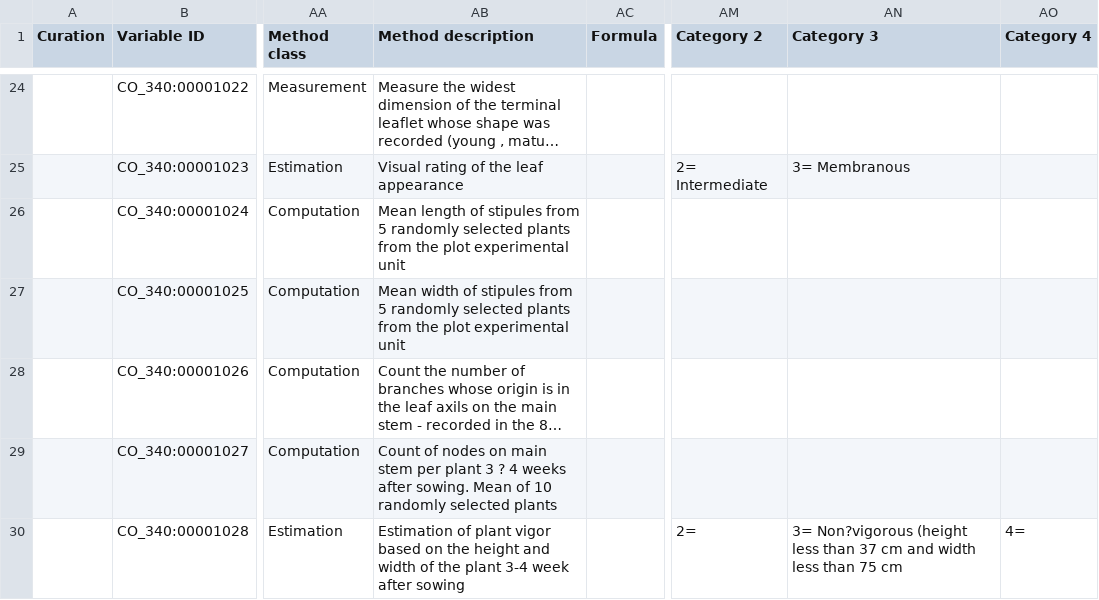
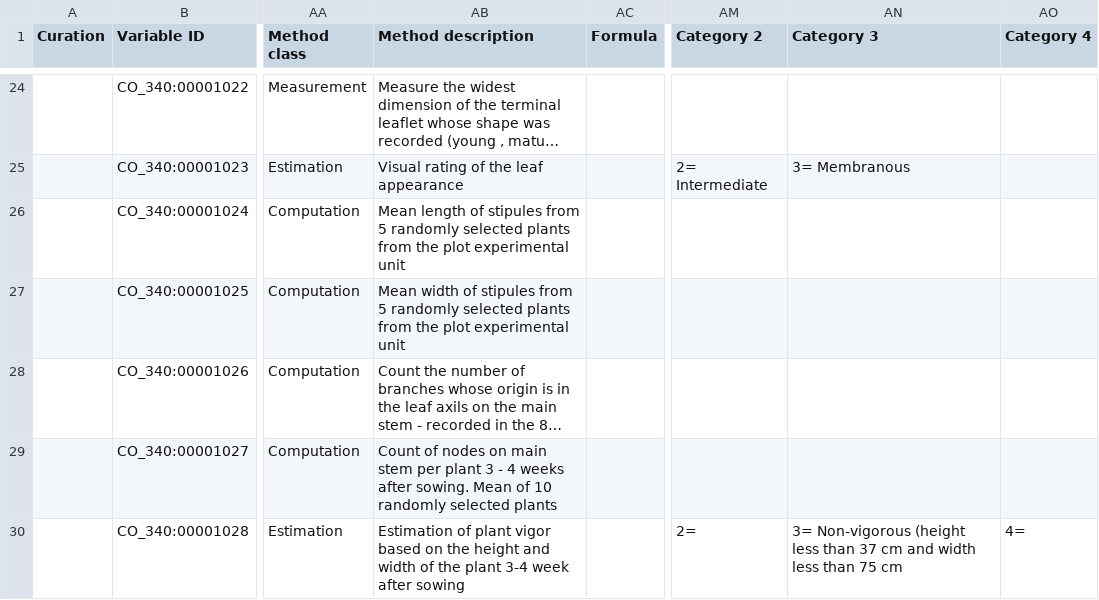
Before and after one commit to Planteome/CO_340-cowpea-traits, a CSV file: cowpea_TD.csv, drawn as a sheet; only a part is shown, gaps mark what is left out; long unchanged cells end in …; the diff covers the shown part only; the diff names each change by its address in the sheet, - before the commit and + after, or states it on an @@ line.

```diff
--- a/cowpea_TD.csv
+++ b/cowpea_TD.csv
-AB29 (Method description): …plant 3 ? 4 weeks…
+AB29 (Method description): …plant 3 - 4 weeks…
-AN30 (Category 3): 3= Non?vigorous (height less…
+AN30 (Category 3): 3= Non-vigorous (height less…
```
Also changed, not shown: 34 edited cells elsewhere in this file.
